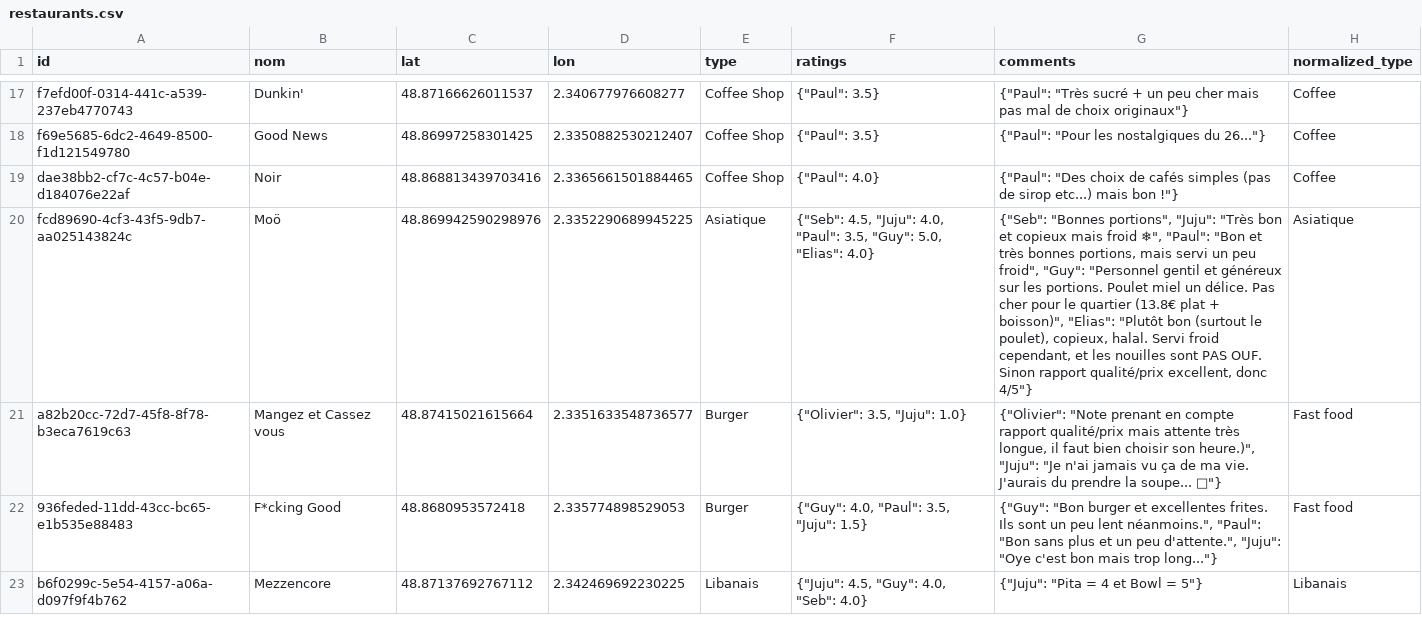
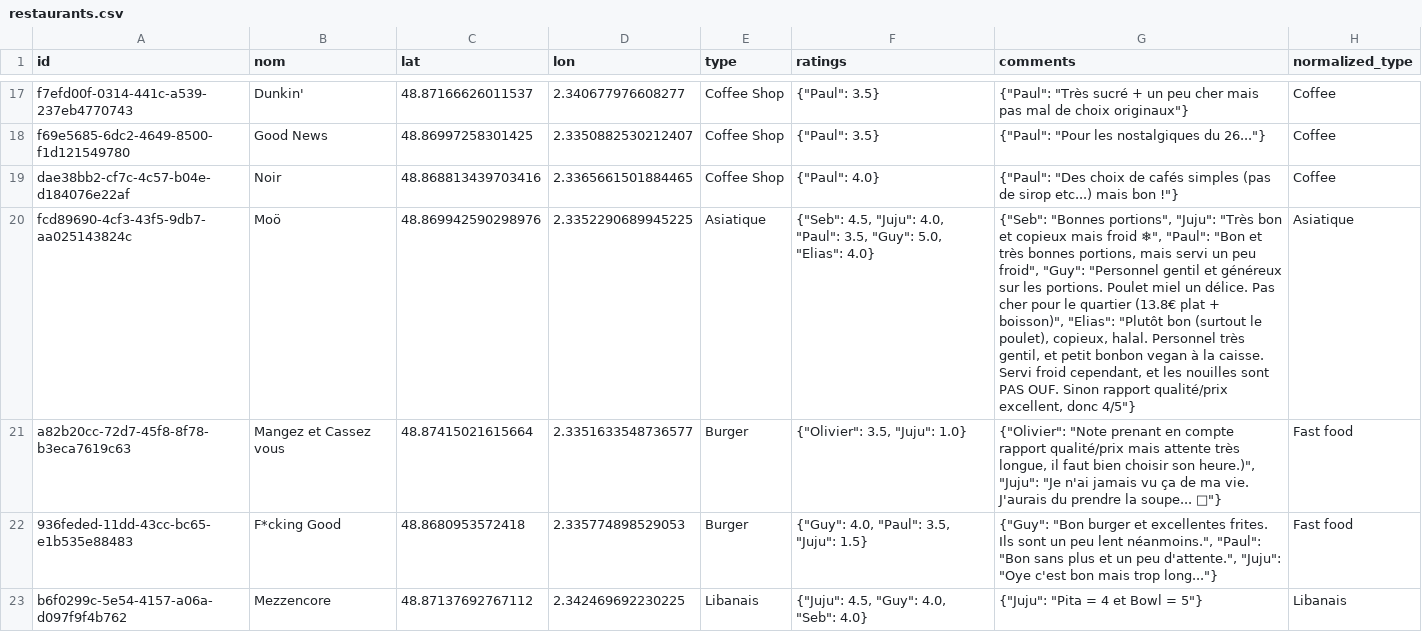
Before and after one commit to Xuoner/cartedejeuners, a CSV file: restaurants.csv, drawn as a sheet; only a part is shown, gaps mark what is left out; the diff names each change by its address in the sheet, - before the commit and + after, or states it on an @@ line.

Commit message:
Note/commentaire ajouté pour Moö

```diff
--- a/restaurants.csv
+++ b/restaurants.csv
-G20 (comments): …copieux, halal. Servi froid…
+G20 (comments): …copieux, halal. Personnel très gentil, et petit bonbon vegan à la caisse. Servi froid…
```
